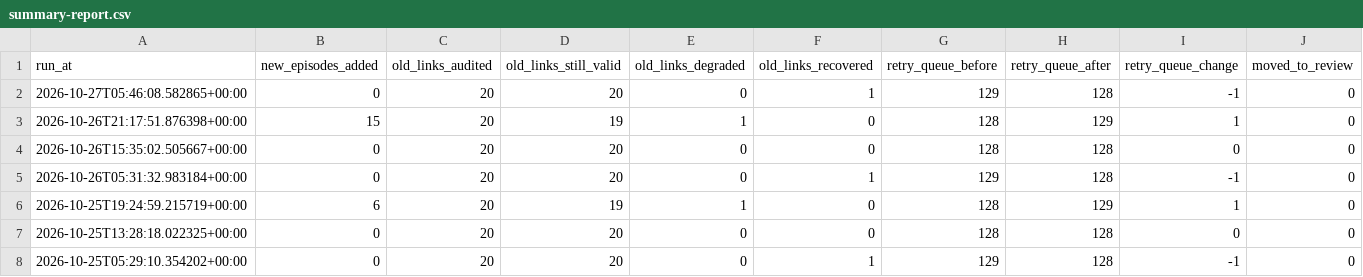
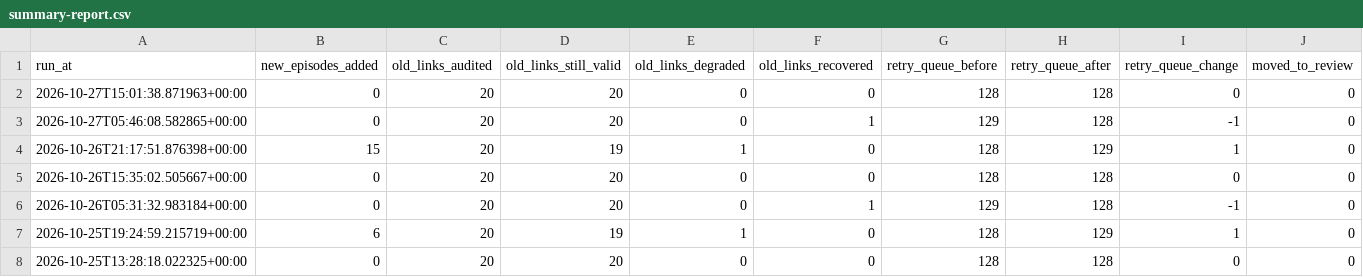
Before and after one commit to kuafor41/radioshows-podcast, a CSV file: data/summary-report.csv, drawn as a sheet; only a part is shown; the shorter side is filled out with more unchanged rows; the diff names each change by its address in the sheet, - before the commit and + after, or states it on an @@ line.

```diff
--- a/data/summary-report.csv
+++ b/data/summary-report.csv
+row 2: 2026-10-27T15:01:38.871963+00:00 | 0 | 20 | 20 | 0 | 0 | 128 | 128 | 0 | 0
```
Also changed, not shown: data/hourly-success-report.csv, data/retry-queue.csv, 8 other files.
